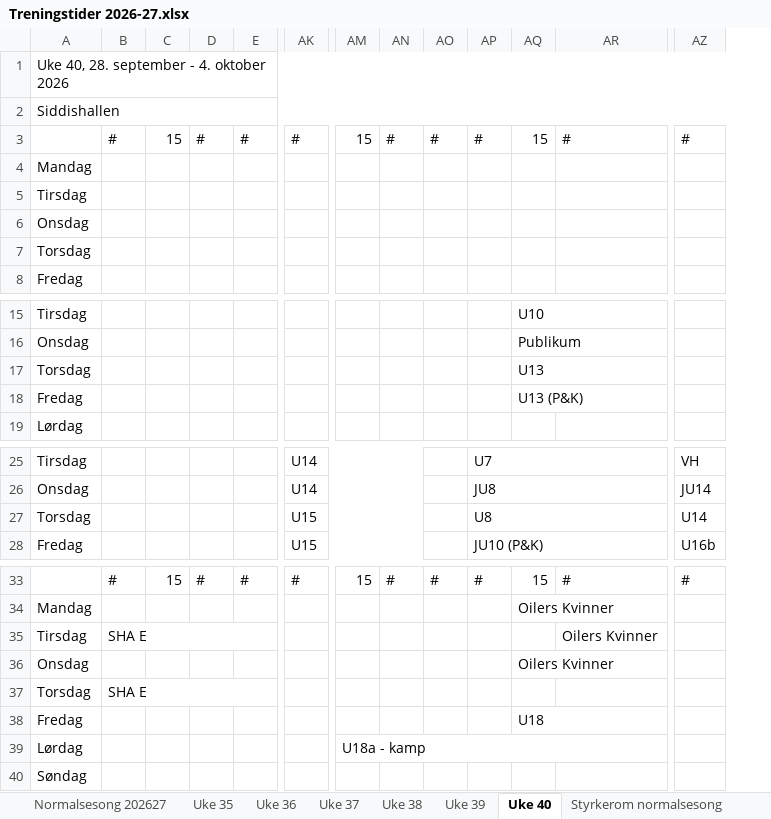
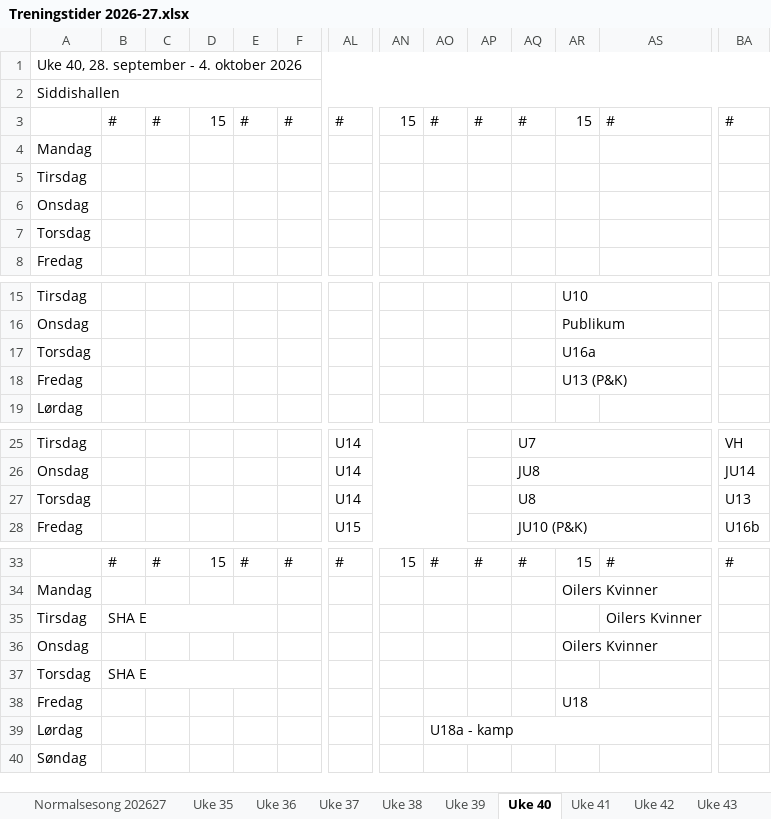
Before and after one commit to vidarstavangerhockey/Treningstider, an Excel workbook: Treningstider 2026-27.xlsx, sheet Uke 40, drawn as a sheet; only a part is shown, gaps mark what is left out; values as stored, in another font and other column widths than the file's, no cell formats; removed rows and columns are numbered as before the commit, all else as after; the diff covers the shown part only; the diff names each change by its address in the sheet, - before the commit and + after, or states it on an @@ line.

```diff
--- a/Treningstider 2026-27.xlsx (sheet Uke 40)
+++ b/Treningstider 2026-27.xlsx (sheet Uke 40)
+sheet tab: Uke 41
+sheet tab: Uke 42
+sheet tab: Uke 43
+column C, row 3: #; row 33: #
-AR17: U13
+AR17: U16a
-AL27: U15
+AL27: U14
-BA27: U14
+BA27: U13
-B35:E35 merged
+B35:E35 merged
-B37:E37 merged
+B37:E37 merged
-AN39: U18a - kamp
+AN39: (empty)
-AM39:AT39 merged
-AO39: (empty)
+AO39: U18a - kamp
+AO39:AX39 merged
```
Also changed, not shown: merged cells elsewhere in this sheet, sheet Uke 39, sheet Uke 37, sheet Uke 38, sheet Uke 36, sheet Normalsesong 202627, other sheet tabs, cell formats, 2 other files.
